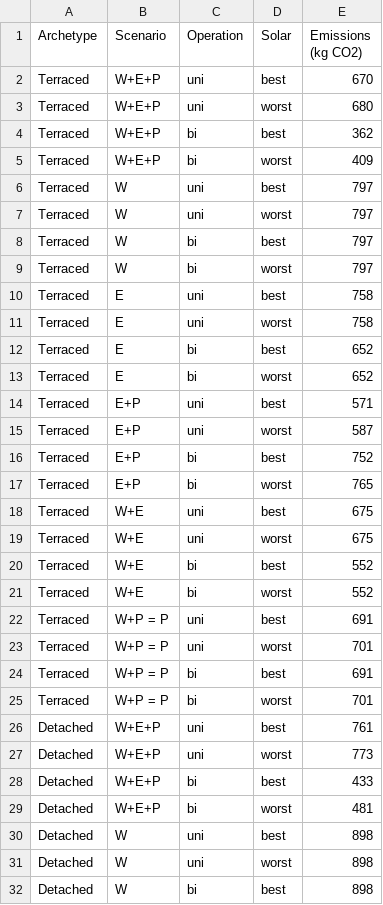
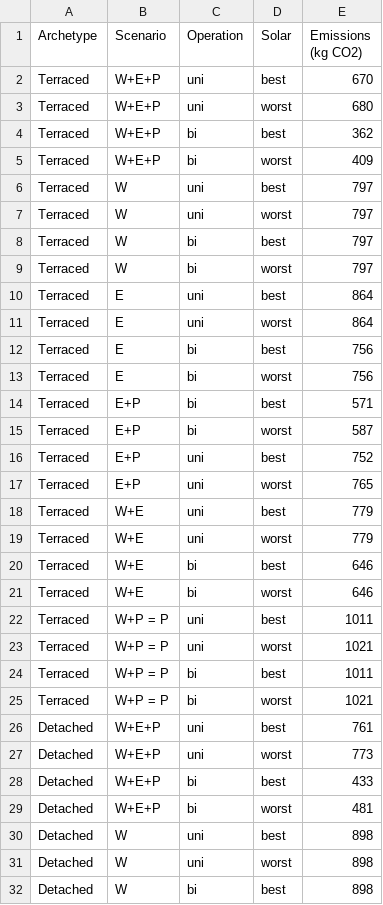
Before and after one commit to juliagsch/SolExplore_Simulator, a CSV file: emissions_all_scenarios.csv, drawn as a sheet; only a part is shown; the diff covers the shown part only.

```diff
--- a/emissions_all_scenarios.csv
+++ b/emissions_all_scenarios.csv
@@ -9,18 +9,18 @@ Terraced,W,bi,best,797
 Terraced,W,bi,worst,797
-Terraced,E,uni,best,758
-Terraced,E,uni,worst,758
-Terraced,E,bi,best,652
-Terraced,E,bi,worst,652
-Terraced,E+P,uni,best,571
-Terraced,E+P,uni,worst,587
-Terraced,E+P,bi,best,752
-Terraced,E+P,bi,worst,765
-Terraced,W+E,uni,best,675
-Terraced,W+E,uni,worst,675
-Terraced,W+E,bi,best,552
-Terraced,W+E,bi,worst,552
-Terraced,W+P = P,uni,best,691
-Terraced,W+P = P,uni,worst,701
-Terraced,W+P = P,bi,best,691
-Terraced,W+P = P,bi,worst,701
+Terraced,E,uni,best,864
+Terraced,E,uni,worst,864
+Terraced,E,bi,best,756
+Terraced,E,bi,worst,756
+Terraced,E+P,bi,best,571
+Terraced,E+P,bi,worst,587
+Terraced,E+P,uni,best,752
+Terraced,E+P,uni,worst,765
+Terraced,W+E,uni,best,779
+Terraced,W+E,uni,worst,779
+Terraced,W+E,bi,best,646
+Terraced,W+E,bi,worst,646
+Terraced,W+P = P,uni,best,1011
+Terraced,W+P = P,uni,worst,1021
+Terraced,W+P = P,bi,best,1011
+Terraced,W+P = P,bi,worst,1021
 Detached,W+E+P,uni,best,761
```
Also changed, not shown: 32 edited cells elsewhere in this file, 29 other files.
